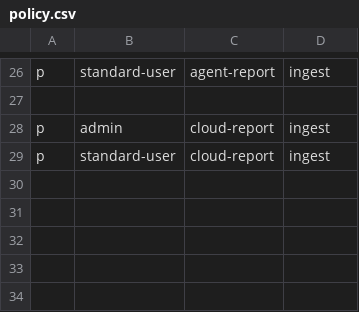
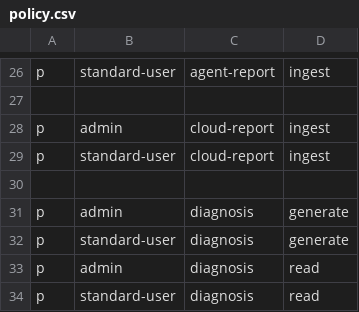
Before and after one commit to deepfence/ThreatMapper, a CSV file: deepfence_server/auth/policy.csv, drawn as a sheet; only a part is shown, gaps mark what is left out.

Commit message:
Add diagnosis api #725

```diff
--- a/deepfence_server/auth/policy.csv
+++ b/deepfence_server/auth/policy.csv
@@ -29 +29,6 @@ p, admin, cloud-report, ingest
 p, standard-user, cloud-report, ingest
+
+p, admin, diagnosis, generate
+p, standard-user, diagnosis, generate
+p, admin, diagnosis, read
+p, standard-user, diagnosis, read
```
Also changed, not shown: 6 other files.
